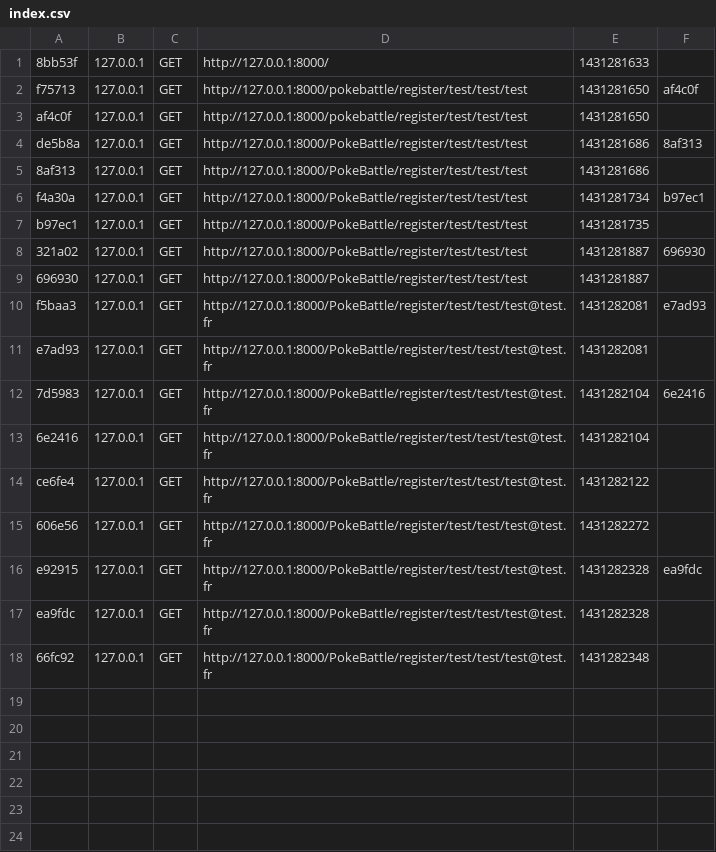
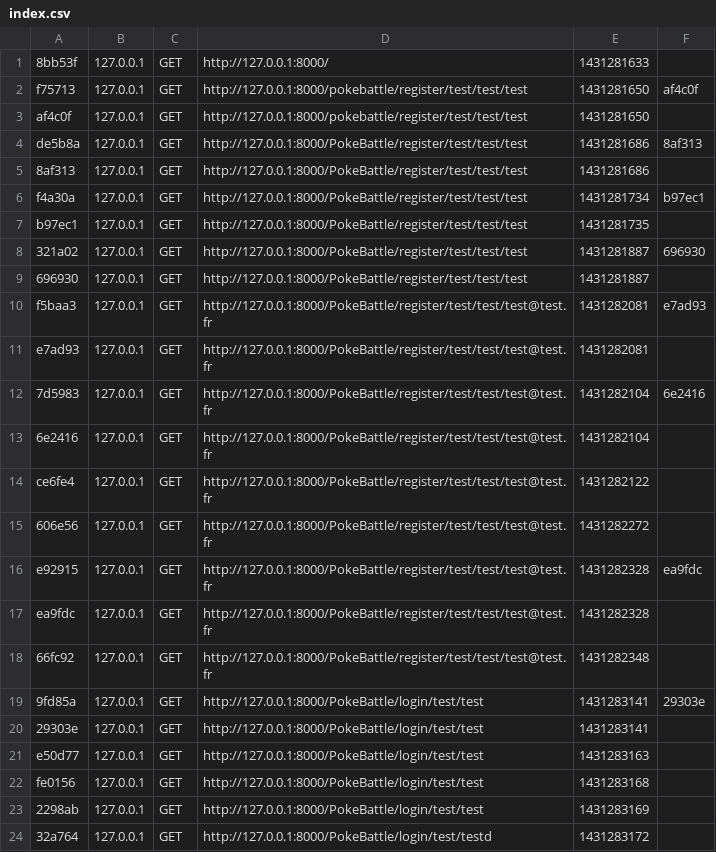
Before and after one commit to eliastre100/PokeBattle, a CSV file: Server/app/cache/dev/profiler/index.csv, drawn as a sheet; the diff names each change by its address in the sheet, - before the commit and + after, or states it on an @@ line.

Commit message:
Created Login action No password encryption

```diff
--- a/Server/app/cache/dev/profiler/index.csv
+++ b/Server/app/cache/dev/profiler/index.csv
+row 19: 9fd85a | 127.0.0.1 | GET | http://127.0.0.1:8000/PokeBattle/login/test/test | 1431283141 | 29303e
+row 20: 29303e | 127.0.0.1 | GET | http://127.0.0.1:8000/PokeBattle/login/test/test | 1431283141
+row 21: e50d77 | 127.0.0.1 | GET | http://127.0.0.1:8000/PokeBattle/login/test/test | 1431283163
+row 22: fe0156 | 127.0.0.1 | GET | http://127.0.0.1:8000/PokeBattle/login/test/test | 1431283168
+row 23: 2298ab | 127.0.0.1 | GET | http://127.0.0.1:8000/PokeBattle/login/test/test | 1431283169
+row 24: 32a764 | 127.0.0.1 | GET | http://127.0.0.1:8000/PokeBattle/login/test/testd | 1431283172
```
Also changed, not shown: 13 other files.
